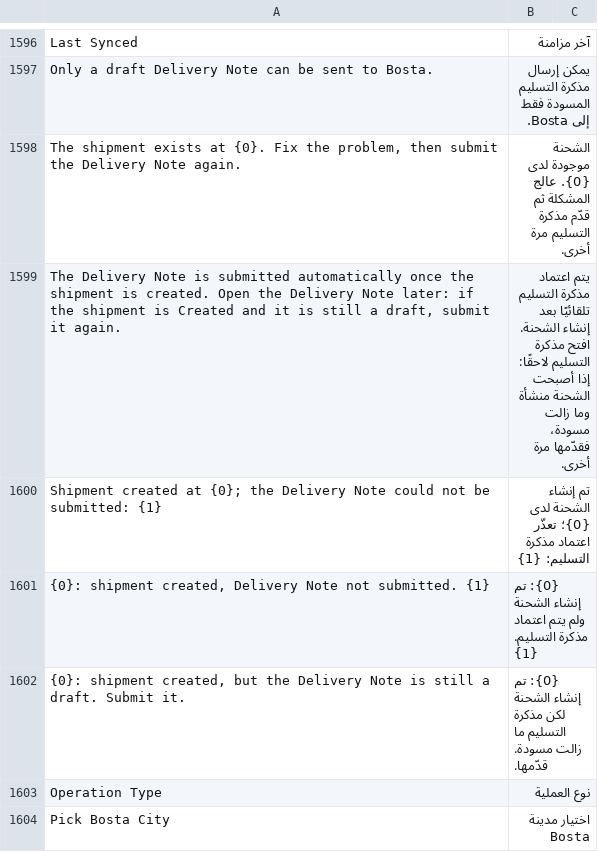
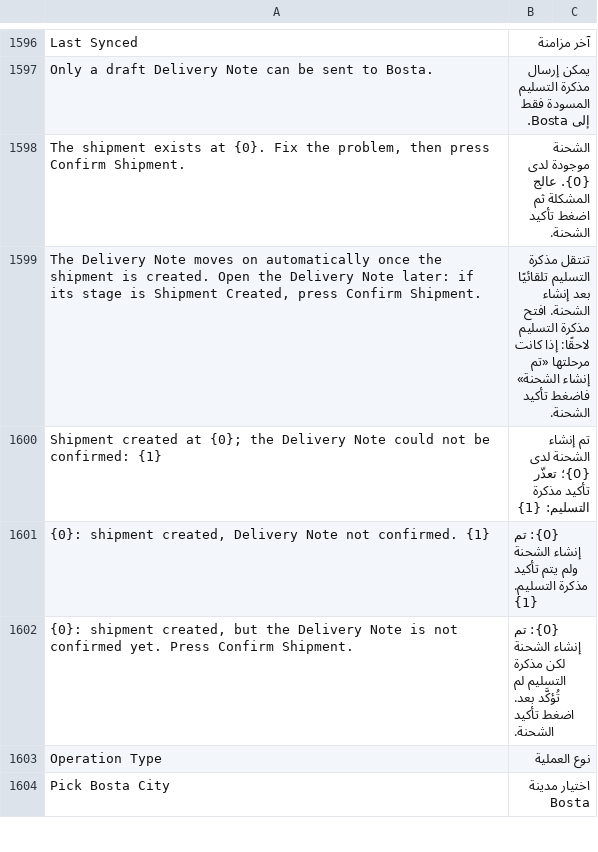
Before and after one commit to MohamedAmirr/tamwenat-el-zekrayat, a CSV file: apps/marketplace_integrations/marketplace_integrations/translations/ar.csv, drawn as a sheet; only a part is shown, gaps mark what is left out; the diff covers the shown part only.

Commit message:
feat: Delivery Note Workflow with stage names and migration (#498)
Delivery Note stages are now a Workflow (Order Received, Shipment Created, Confirmed, etc.) driven by the carrier status, instead of native Draft/Submitted, which employees no longer see. Create Shipment and Confirm Delivery are Workflow actions; the Workflow state is kept consistent on the server and the native status is hidden from list and filters. A patch installs the Workflow on existing sites and migrates current notes; Bosta and Noon status writes now record the matching stage. Full suite runs at the end of epic #502.

```diff
--- a/apps/marketplace_integrations/marketplace_integrations/translations/ar.csv
+++ b/apps/marketplace_integrations/marketplace_integrations/translations/ar.csv
@@ -1597,7 +1597,7 @@ Last Synced,آخر مزامنة
 Only a draft Delivery Note can be sent to Bosta.,يمكن إرسال مذكرة التسليم المسودة فقط إلى Bosta.
-"The shipment exists at {0}. Fix the problem, then submit the Delivery Note again.",الشحنة موجودة لدى {0}. عالج المشكلة ثم قدّم مذكرة التسليم مرة أخرى.
-"The Delivery Note is submitted automatically once the shipment is created. Open the Delivery Note later: if the shipment is Created and it is still a draft, submit it again.",يتم اعتماد مذكرة التسليم تلقائيًا بعد إنشاء الشحنة. افتح مذكرة التسليم لاحقًا: إذا أصبحت الشحنة منشأة وما زالت مسودة، فقدّمها مرة أخرى.
-Shipment created at {0}; the Delivery Note could not be submitted: {1},تم إنشاء الشحنة لدى {0}؛ تعذّر اعتماد مذكرة التسليم: {1}
-"{0}: shipment created, Delivery Note not submitted. {1}",{0}: تم إنشاء الشحنة ولم يتم اعتماد مذكرة التسليم. {1}
-"{0}: shipment created, but the Delivery Note is still a draft. Submit it.",{0}: تم إنشاء الشحنة لكن مذكرة التسليم ما زالت مسودة. قدّمها.
+"The shipment exists at {0}. Fix the problem, then press Confirm Shipment.",الشحنة موجودة لدى {0}. عالج المشكلة ثم اضغط تأكيد الشحنة.
+"The Delivery Note moves on automatically once the shipment is created. Open the Delivery Note later: if its stage is Shipment Created, press Confirm Shipment.",تنتقل مذكرة التسليم تلقائيًا بعد إنشاء الشحنة. افتح مذكرة التسليم لاحقًا: إذا كانت مرحلتها «تم إنشاء الشحنة» فاضغط تأكيد الشحنة.
+Shipment created at {0}; the Delivery Note could not be confirmed: {1},تم إنشاء الشحنة لدى {0}؛ تعذّر تأكيد مذكرة التسليم: {1}
+"{0}: shipment created, Delivery Note not confirmed. {1}",{0}: تم إنشاء الشحنة ولم يتم تأكيد مذكرة التسليم. {1}
+"{0}: shipment created, but the Delivery Note is not confirmed yet. Press Confirm Shipment.",{0}: تم إنشاء الشحنة لكن مذكرة التسليم لم تُؤكَّد بعد. اضغط تأكيد الشحنة.
 Operation Type,نوع العملية
```
Also changed, not shown: 20 added rows, 5 removed rows and 16 edited cells elsewhere in this file, 22 other files.
